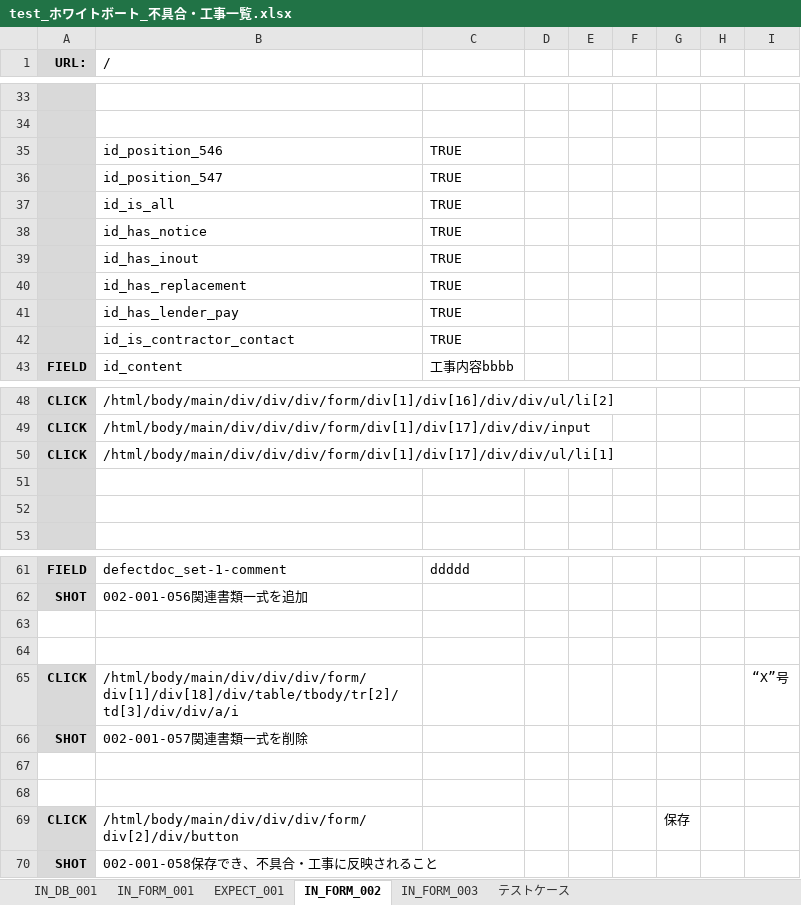
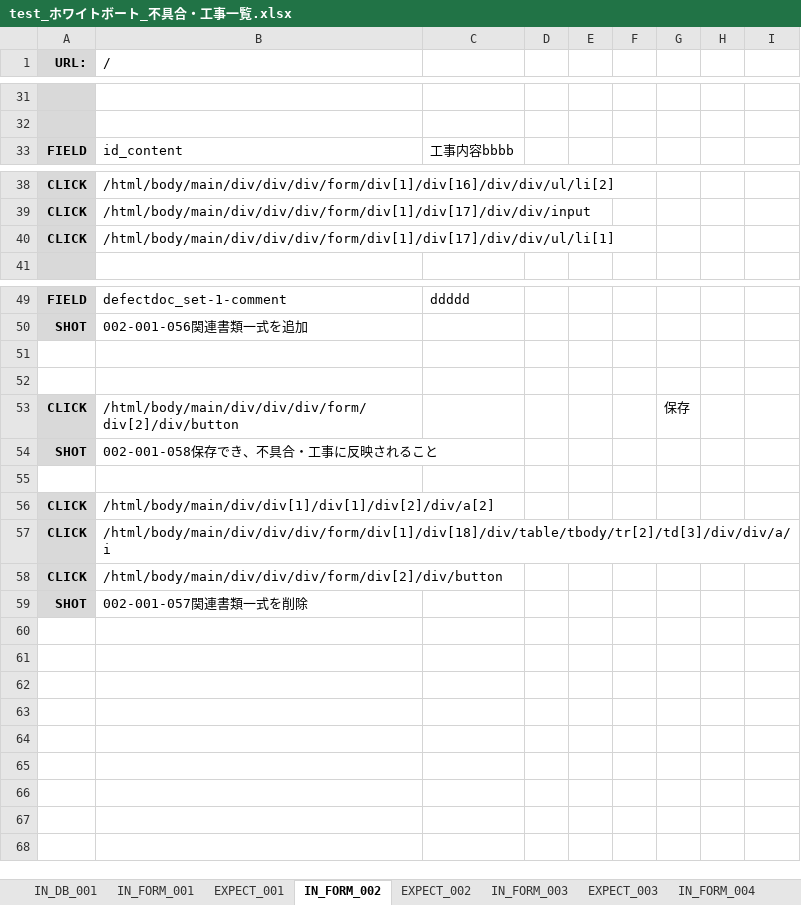
Before and after one commit to ebusiness/areaparking-test, an Excel workbook: test_物件管理/已完成/test_ホワイトボート_不具合・工事一覧.xlsx, sheet IN_FORM_002, drawn as a sheet; only a part is shown, gaps mark what is left out; values as stored, in another font and other column widths than the file's, no borders; removed rows and columns are numbered as before the commit, all else as after; the diff covers the shown part only; the diff names each change by its address in the sheet, - before the commit and + after, or states it on an @@ line.

```diff
--- a/test_物件管理/已完成/test_ホワイトボート_不具合・工事一覧.xlsx (sheet IN_FORM_002)
+++ b/test_物件管理/已完成/test_ホワイトボート_不具合・工事一覧.xlsx (sheet IN_FORM_002)
+sheet tab: EXPECT_002
+sheet tab: EXPECT_003
+sheet tab: IN_FORM_004
-row 35:  | id_position_546 | TRUE
-row 36:  | id_position_547 | TRUE
-row 37:  | id_is_all | TRUE
-row 38:  | id_has_notice | TRUE
-row 39:  | id_has_inout | TRUE
-row 40:  | id_has_replacement | TRUE
-row 41:  | id_has_lender_pay | TRUE
-row 42:  | id_is_contractor_contact | TRUE
-row 51: (empty)
-row 52: (empty)
-row 65: CLICK | /html/body/main/div/div/div/form/div[1]/div[18]/div/table/tbody/tr[2]/td[3]/div/div/a/i |  |  |  |  |  |  | “X”号
-row 67: (empty)
-row 68: (empty)
+row 55: (empty)
+row 56: CLICK | /html/body/main/div/div[1]/div[1]/div[2]/div/a[2]
+row 57: CLICK | /html/body/main/div/div/div/form/div[1]/div[18]/div/table/tbody/tr[2]/td[3]/div/div/a/i
+row 58: CLICK | /html/body/main/div/div/div/form/div[2]/div/button
@@ row 66 moved to row 59: SHOT @@
```
Also changed, not shown: 2 removed rows and 3 edited cells elsewhere in this sheet, sheet IN_DB_001, sheet EXPECT_001, sheet IN_FORM_003, sheet テストケース, sheet IN_FORM_001, 4 other files.
